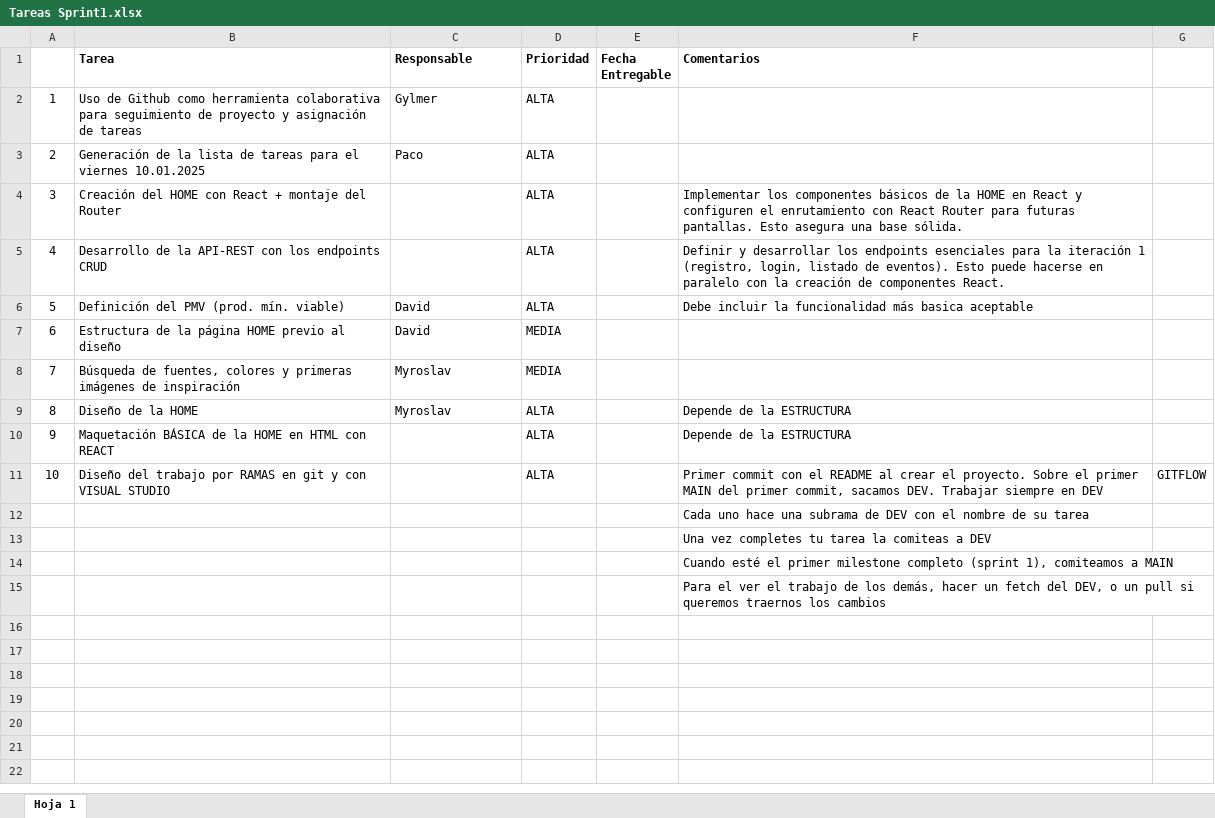
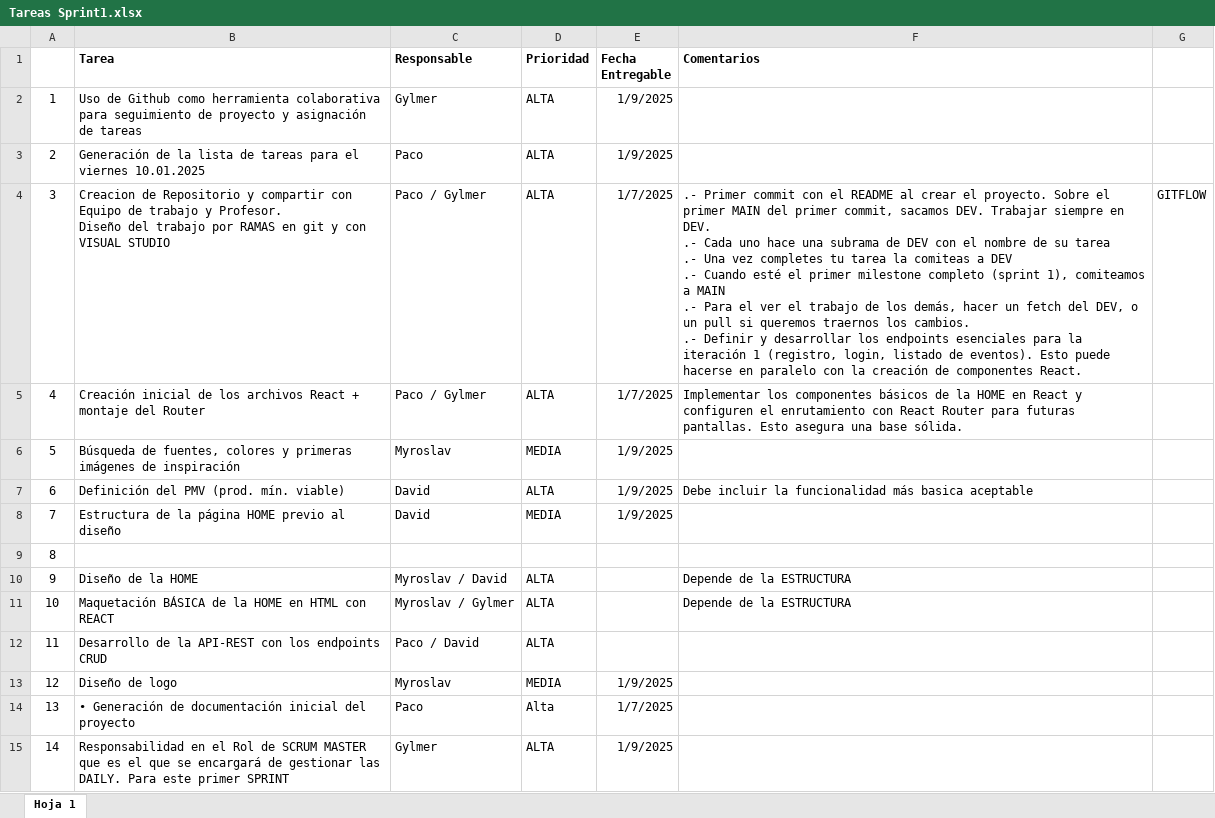
Before and after one commit to abreujo/ParentLink, an Excel workbook: paperwork/Tareas Sprint1.xlsx, sheet Hoja 1, drawn as a sheet; values as stored, in another font and other column widths than the file's, no borders; charts and pictures not drawn; removed rows and columns are numbered as before the commit, all else as after; ↵ is a line break in a cell; the diff names each change by its address in the sheet, - before the commit and + after, or states it on an @@ line.

Commit message:
Actualizacion de Tareas Sprint1

```diff
--- a/paperwork/Tareas Sprint1.xlsx (sheet Hoja 1)
+++ b/paperwork/Tareas Sprint1.xlsx (sheet Hoja 1)
-E2:E3 (Fecha Entregable): (empty)
+E2:E3 (Fecha Entregable): 1/9/2025
-row 4: 3 | Creación del HOME con React + montaje del Router |  | ALTA |  | Implementar los componentes básicos de la HOME en React y configuren el enrutamiento con React Router para futuras pantallas. Esto asegura una base sólida.
-row 5: 4 | Desarrollo de la API-REST con los endpoints CRUD |  | ALTA |  | Definir y desarrollar los endpoints esenciales para la iteración 1 (registro, login, listado de eventos). Esto puede hacerse en paralelo con la creación de componentes React.
+row 4: 3 | Creacion de Repositorio y compartir con Equipo de trabajo y Profesor. ↵ Diseño del trabajo por RAMAS en git y con VISUAL STUDIO | Paco / Gylmer | ALTA | 1/7/2025 | .- Primer commit con el README al crear el proyecto. Sobre el primer MAIN del primer commit, sacamos DEV. Trabajar siempre en DEV. ↵ .- Cada uno hace una subrama de DEV con el nombre de su tarea ↵ .- Una vez completes tu tarea la comiteas a DEV ↵ .- Cuando esté el primer milestone completo (sprint 1), comiteamos a MAIN ↵ .- Para el ver el trabajo de los demás, hacer un fetch del DEV, o un pull si queremos traernos los cambios. ↵ .- Definir y desarrollar los endpoints esenciales para la iteración 1 (registro, login, listado de eventos). Esto puede hacerse en paralelo con la creación de componentes React. | GITFLOW
+row 5: 4 | Creación inicial de los archivos React + montaje del Router | Paco / Gylmer | ALTA | 1/7/2025 | Implementar los componentes básicos de la HOME en React y configuren el enrutamiento con React Router para futuras pantallas. Esto asegura una base sólida.
+row 6: 5 | Búsqueda de fuentes, colores y primeras imágenes de inspiración | Myroslav | MEDIA | 1/9/2025
-A7: 5
+A7: 6
-E7:E8 (Fecha Entregable): (empty)
+E7:E8 (Fecha Entregable): 1/9/2025
-A8: 6
+A8: 7
-row 8: 7 | Búsqueda de fuentes, colores y primeras imágenes de inspiración | Myroslav | MEDIA
+row 9: 8
-A10: 8
+A10: 9
-C10 (Responsable): Myroslav
+C10 (Responsable): Myroslav / David
-A11: 9
+A11: 10
-C11 (Responsable): (empty)
+C11 (Responsable): Myroslav / Gylmer
-row 11: 10 | Diseño del trabajo por RAMAS en git y con VISUAL STUDIO |  | ALTA |  | Primer commit con el README al crear el proyecto. Sobre el primer MAIN del primer commit, sacamos DEV. Trabajar siempre en DEV | GITFLOW
-row 12:  |  |  |  |  | Cada uno hace una subrama de DEV con el nombre de su tarea
-row 13:  |  |  |  |  | Una vez completes tu tarea la comiteas a DEV
-row 14:  |  |  |  |  | Cuando esté el primer milestone completo (sprint 1), comiteamos a MAIN
-row 15:  |  |  |  |  | Para el ver el trabajo de los demás, hacer un fetch del DEV, o un pull si queremos traernos los cambios
+row 12: 11 | Desarrollo de la API-REST con los endpoints CRUD | Paco / David | ALTA
+row 13: 12 | Diseño de logo | Myroslav | MEDIA | 1/9/2025
+row 14: 13 | • Generación de documentación inicial del proyecto | Paco | Alta | 1/7/2025
+row 15: 14 | Responsabilidad en el Rol de SCRUM MASTER que es el que se encargará de gestionar las DAILY. Para este primer SPRINT | Gylmer | ALTA | 1/9/2025
```
Also changed, not shown: charts or pictures.
